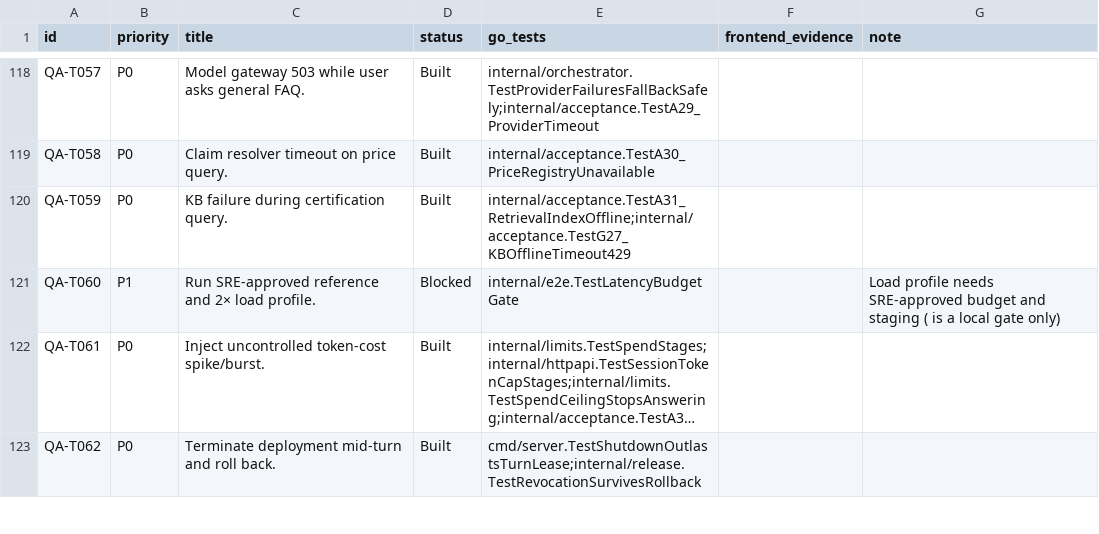
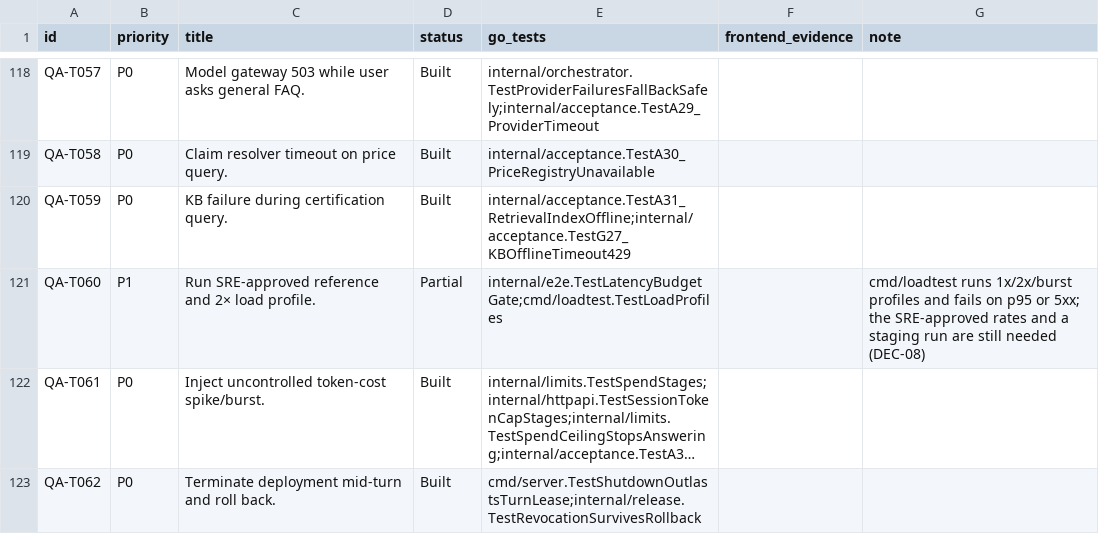
Before and after one commit to ZoikoGroup/zoiko-suite-backend, a CSV file: docs/suivo/sec-t-traceability.csv, drawn as a sheet; only a part is shown, gaps mark what is left out; long unchanged cells end in …; the diff covers the shown part only; the diff names each change by its address in the sheet, - before the commit and + after, or states it on an @@ line.

```diff
--- a/docs/suivo/sec-t-traceability.csv
+++ b/docs/suivo/sec-t-traceability.csv
-D121 (status): Blocked
+D121 (status): Partial
-E121 (go_tests): internal/e2e.TestLatencyBudgetGate
+E121 (go_tests): internal/e2e.TestLatencyBudgetGate;cmd/loadtest.TestLoadProfiles
-G121 (note): Load profile needs SRE-approved budget and staging ( is a local gate only)
+G121 (note): cmd/loadtest runs 1x/2x/burst profiles and fails on p95 or 5xx; the SRE-approved rates and a staging run are still needed (DEC-08)
```
Also changed, not shown: 30 edited cells elsewhere in this file, 14 other files.
